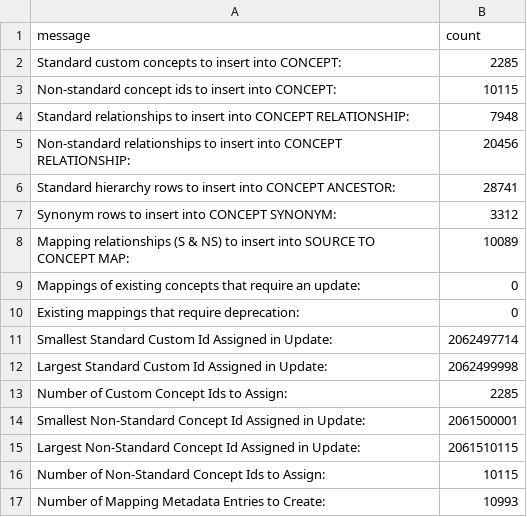
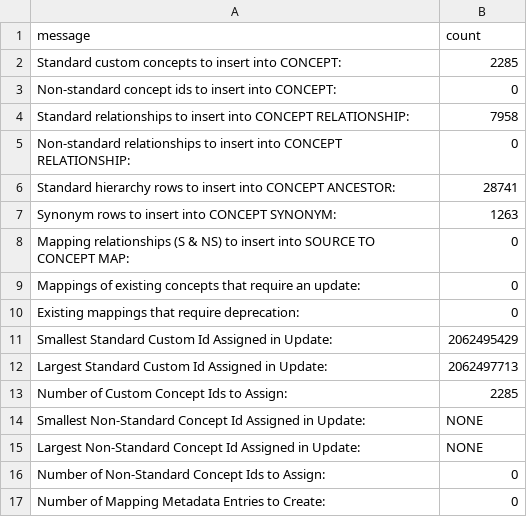
Before and after one commit to TuftsCTSI/CVB, a CSV file: MIMIC/Ontology/update_log.csv, drawn as a sheet.

```diff
--- a/MIMIC/Ontology/update_log.csv
+++ b/MIMIC/Ontology/update_log.csv
@@ -2,16 +2,16 @@ message,count
 Standard custom concepts to insert into CONCEPT:,2285
-Non-standard concept ids to insert into CONCEPT:,10115
-Standard relationships to insert into CONCEPT RELATIONSHIP:,7948
-Non-standard relationships to insert into CONCEPT RELATIONSHIP:,20456
+Non-standard concept ids to insert into CONCEPT:,0
+Standard relationships to insert into CONCEPT RELATIONSHIP:,7958
+Non-standard relationships to insert into CONCEPT RELATIONSHIP:,0
 Standard hierarchy rows to insert into CONCEPT ANCESTOR:,28741
-Synonym rows to insert into CONCEPT SYNONYM:,3312
-Mapping relationships (S & NS) to insert into SOURCE TO CONCEPT MAP:,10089
+Synonym rows to insert into CONCEPT SYNONYM:,1263
+Mapping relationships (S & NS) to insert into SOURCE TO CONCEPT MAP:,0
 Mappings of existing concepts that require an update:,0
 Existing mappings that require deprecation:,0
-Smallest Standard Custom Id Assigned in Update:,2062497714
-Largest Standard Custom Id Assigned in Update:,2062499998
+Smallest Standard Custom Id Assigned in Update:,2062495429
+Largest Standard Custom Id Assigned in Update:,2062497713
 Number of Custom Concept Ids to Assign:,2285
-Smallest Non-Standard Concept Id Assigned in Update:,2061500001
-Largest Non-Standard Concept Id Assigned in Update:,2061510115
-Number of Non-Standard Concept Ids to Assign:,10115
-Number of Mapping Metadata Entries to Create:,10993
+Smallest Non-Standard Concept Id Assigned in Update:,NONE
+Largest Non-Standard Concept Id Assigned in Update:,NONE
+Number of Non-Standard Concept Ids to Assign:,0
+Number of Mapping Metadata Entries to Create:,0
```
